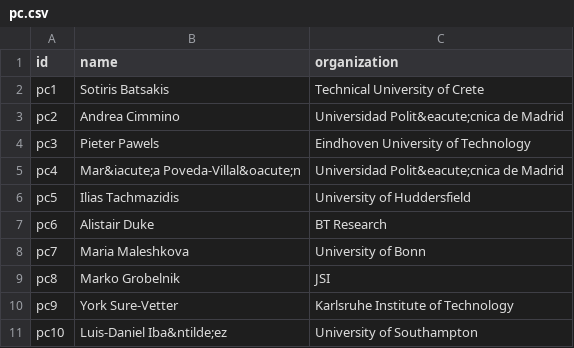
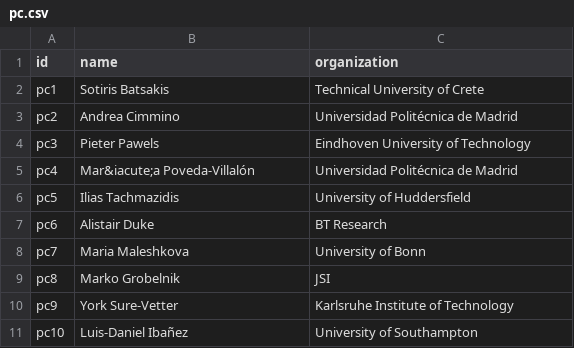
Before and after one commit to rgcmme/sad-generator, a CSV file: kg/csv/pc.csv, drawn as a sheet.

```diff
--- a/kg/csv/pc.csv
+++ b/kg/csv/pc.csv
@@ -2,5 +2,5 @@ id,name,organization
 pc1,Sotiris Batsakis,Technical University of Crete
-pc2,Andrea Cimmino,Universidad Polit&eacute;cnica de Madrid
+pc2,Andrea Cimmino,Universidad Politécnica de Madrid
 pc3,Pieter Pawels,Eindhoven University of Technology
-pc4,Mar&iacute;a Poveda-Villal&oacute;n,Universidad Polit&eacute;cnica de Madrid
+pc4,Mar&iacute;a Poveda-Villalón,Universidad Politécnica de Madrid
 pc5,Ilias Tachmazidis,University of Huddersfield
@@ -10,2 +10,2 @@ pc8,Marko Grobelnik,JSI
 pc9,York Sure-Vetter,Karlsruhe Institute of Technology
-pc10,Luis-Daniel Iba&ntilde;ez,University of Southampton
+pc10,Luis-Daniel Ibañez,University of Southampton
```
Also changed, not shown: kg/csv/organizers.csv, 3 other files.
